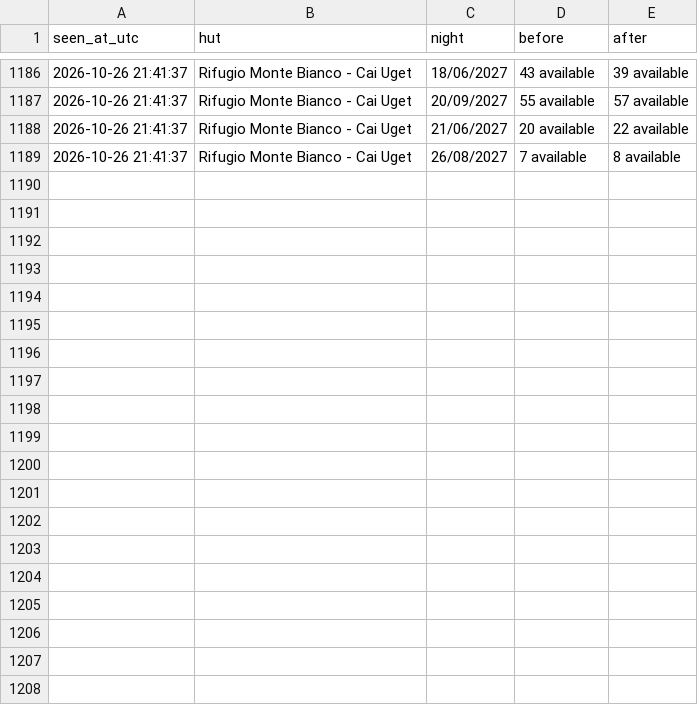
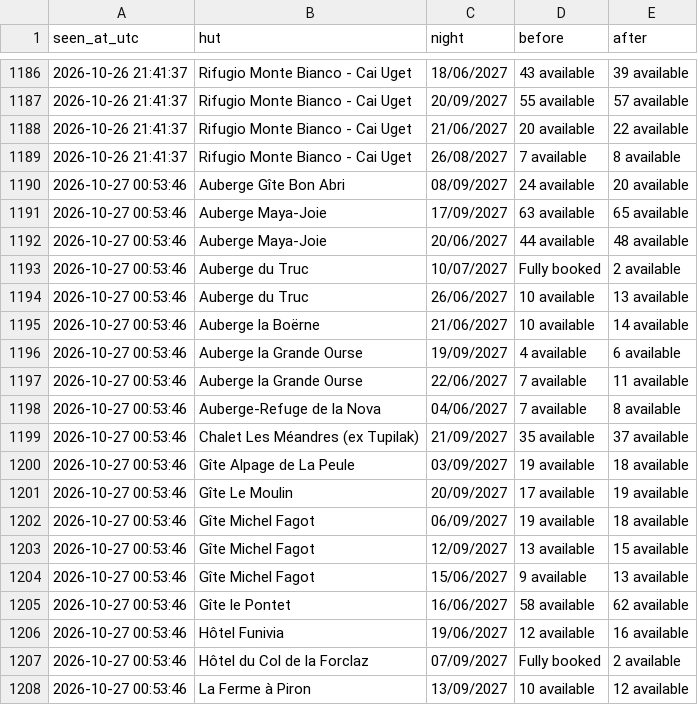
Before and after one commit to ljieen/tmb-bed-watcher, a CSV file: changes.csv, drawn as a sheet; only a part is shown, gaps mark what is left out; the diff covers the shown part only.

```diff
--- a/changes.csv
+++ b/changes.csv
@@ -1189 +1189,20 @@ seen_at_utc,hut,night,before,after
 2026-10-26 21:41:37,Rifugio Monte Bianco - Cai Uget,26/08/2027,7 available,8 available
+2026-10-27 00:53:46,Auberge Gîte Bon Abri,08/09/2027,24 available,20 available
+2026-10-27 00:53:46,Auberge Maya-Joie,17/09/2027,63 available,65 available
+2026-10-27 00:53:46,Auberge Maya-Joie,20/06/2027,44 available,48 available
+2026-10-27 00:53:46,Auberge du Truc,10/07/2027,Fully booked,2 available
+2026-10-27 00:53:46,Auberge du Truc,26/06/2027,10 available,13 available
+2026-10-27 00:53:46,Auberge la Boërne,21/06/2027,10 available,14 available
+2026-10-27 00:53:46,Auberge la Grande Ourse,19/09/2027,4 available,6 available
+2026-10-27 00:53:46,Auberge la Grande Ourse,22/06/2027,7 available,11 available
+2026-10-27 00:53:46,Auberge-Refuge de la Nova,04/06/2027,7 available,8 available
+2026-10-27 00:53:46,Chalet Les Méandres (ex Tupilak),21/09/2027,35 available,37 available
+2026-10-27 00:53:46,Gîte Alpage de La Peule,03/09/2027,19 available,18 available
+2026-10-27 00:53:46,Gîte Le Moulin,20/09/2027,17 available,19 available
+2026-10-27 00:53:46,Gîte Michel Fagot,06/09/2027,19 available,18 available
+2026-10-27 00:53:46,Gîte Michel Fagot,12/09/2027,13 available,15 available
+2026-10-27 00:53:46,Gîte Michel Fagot,15/06/2027,9 available,13 available
+2026-10-27 00:53:46,Gîte le Pontet,16/06/2027,58 available,62 available
+2026-10-27 00:53:46,Hôtel Funivia,19/06/2027,12 available,16 available
+2026-10-27 00:53:46,Hôtel du Col de la Forclaz,07/09/2027,Fully booked,2 available
+2026-10-27 00:53:46,La Ferme à Piron,13/09/2027,10 available,12 available
```
Also changed, not shown: 15 added rows elsewhere in this file, 1 other file.
